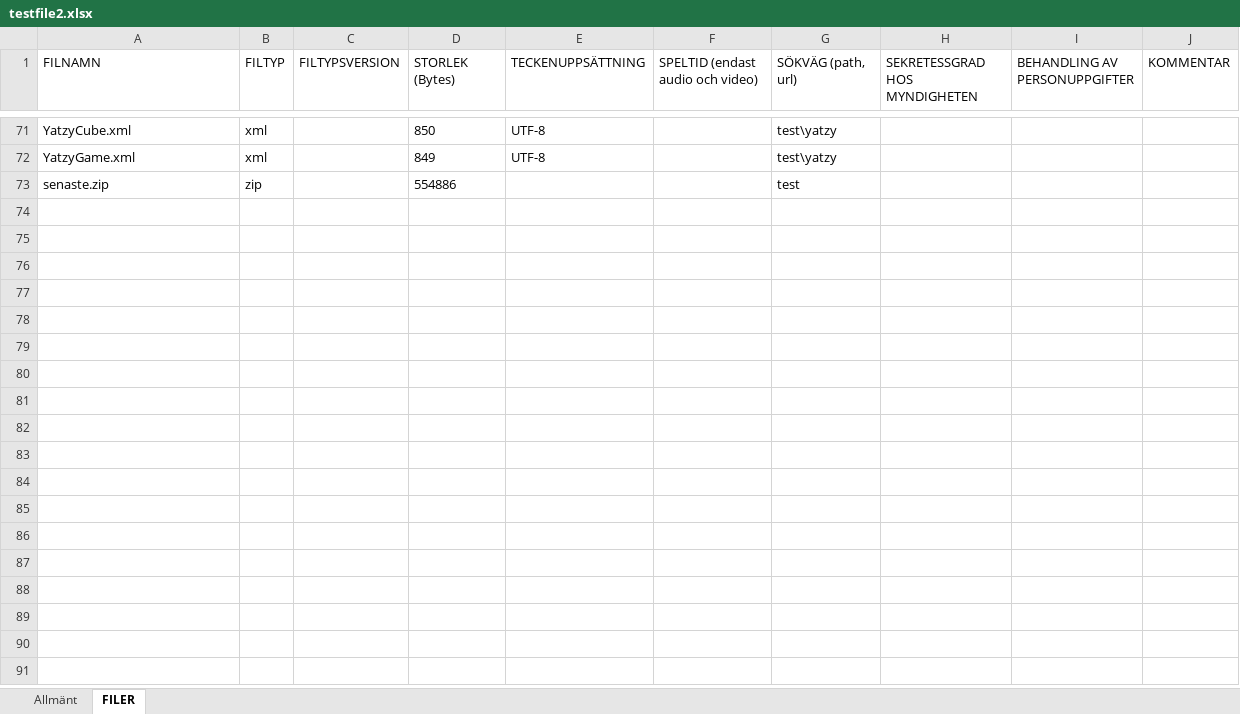
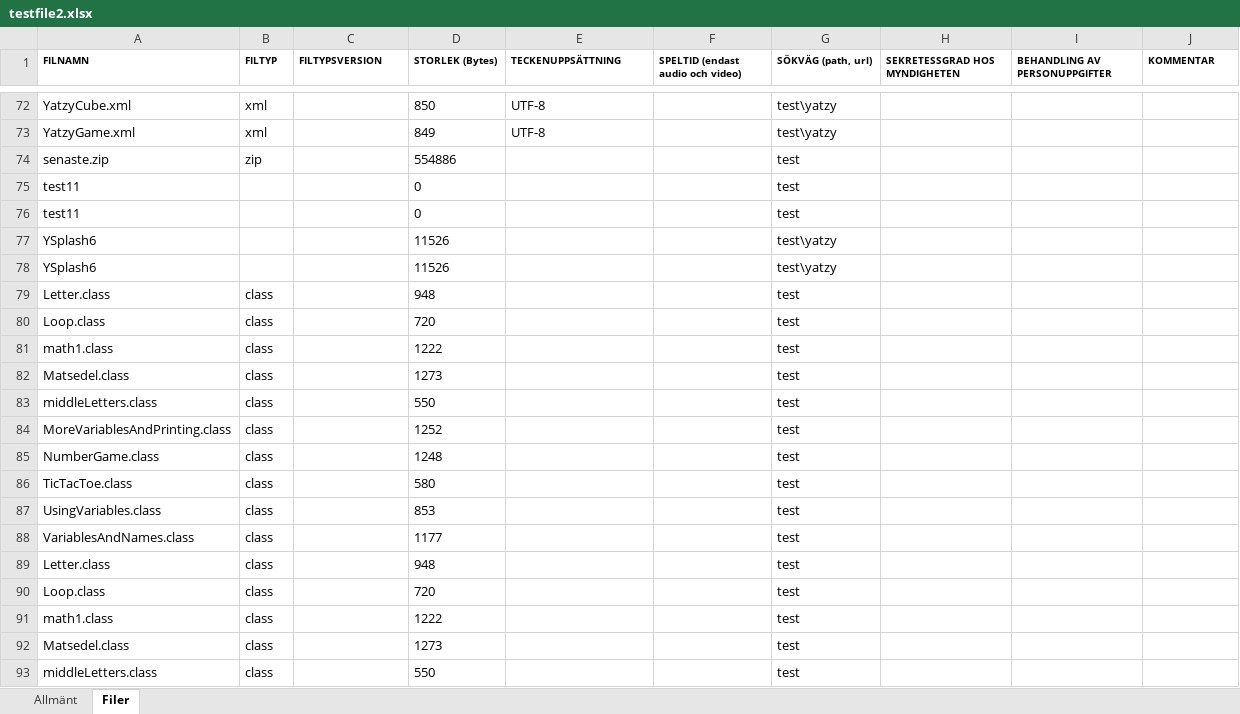
Before and after one commit to FeedTown/testArkivItApp, an Excel workbook: testfile2.xlsx, sheet Filer, drawn as a sheet; only a part is shown, gaps mark what is left out; values as stored, in another font and other column widths than the file's, no borders; the diff covers the shown part only; the diff names each change by its address in the sheet, - before the commit and + after, or states it on an @@ line.

```diff
--- a/testfile2.xlsx (sheet Filer)
+++ b/testfile2.xlsx (sheet Filer)
-sheet tab: FILER
+sheet tab: Filer
-A1:J1 bold: off
+A1:J1 bold: on, text size: smaller
+row 75: test11 |  |  | 0 |  |  | test
+row 76: test11 |  |  | 0 |  |  | test
+row 77: YSplash6 |  |  | 11526 |  |  | test\yatzy
+row 78: YSplash6 |  |  | 11526 |  |  | test\yatzy
+row 79: Letter.class | class |  | 948 |  |  | test
+row 80: Loop.class | class |  | 720 |  |  | test
+row 81: math1.class | class |  | 1222 |  |  | test
+row 82: Matsedel.class | class |  | 1273 |  |  | test
+row 83: middleLetters.class | class |  | 550 |  |  | test
+row 84: MoreVariablesAndPrinting.class | class |  | 1252 |  |  | test
+row 85: NumberGame.class | class |  | 1248 |  |  | test
+row 86: TicTacToe.class | class |  | 580 |  |  | test
+row 87: UsingVariables.class | class |  | 853 |  |  | test
+row 88: VariablesAndNames.class | class |  | 1177 |  |  | test
+row 89: Letter.class | class |  | 948 |  |  | test
+row 90: Loop.class | class |  | 720 |  |  | test
+row 91: math1.class | class |  | 1222 |  |  | test
+row 92: Matsedel.class | class |  | 1273 |  |  | test
+row 93: middleLetters.class | class |  | 550 |  |  | test
```
Also changed, not shown: 55 added rows elsewhere in this sheet, sheet Allmänt, 10 other files.
